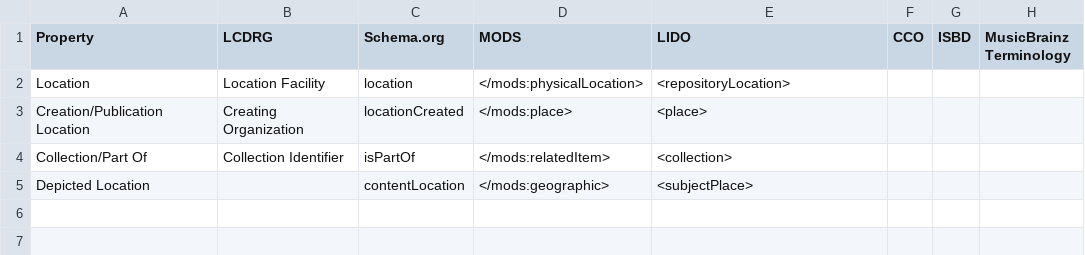
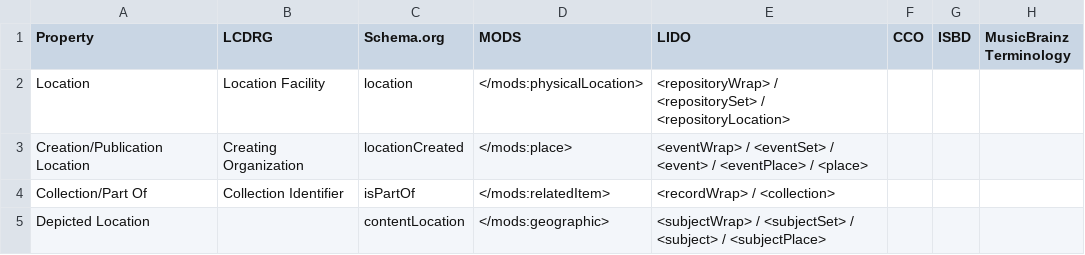
Before and after one commit to ISCH-Course/Berlin_Wall_Project, a CSV file: Where.csv, drawn as a sheet.

Commit message:
Update Where.csv

```diff
--- a/Where.csv
+++ b/Where.csv
@@ -1,5 +1,5 @@
 Property,LCDRG,Schema.org,MODS,LIDO,CCO,ISBD,MusicBrainz Terminology
-Location,Location Facility,location,</mods:physicalLocation>,<repositoryLocation>,,,
-Creation/Publication Location,Creating Organization,locationCreated,</mods:place>,<place>,,,
-Collection/Part Of,Collection Identifier,isPartOf,</mods:relatedItem>,<collection>,,,
-Depicted Location,,contentLocation,</mods:geographic>,<subjectPlace>,,,
+Location,Location Facility,location,</mods:physicalLocation>,<repositoryWrap> / <repositorySet> / <repositoryLocation>,,,
+Creation/Publication Location,Creating Organization,locationCreated,</mods:place>,<eventWrap> / <eventSet> / <event> / <eventPlace> / <place>,,,
+Collection/Part Of,Collection Identifier,isPartOf,</mods:relatedItem>,<recordWrap> / <collection>,,,
+Depicted Location,,contentLocation,</mods:geographic>,<subjectWrap> / <subjectSet> / <subject> / <subjectPlace>,,,
```
